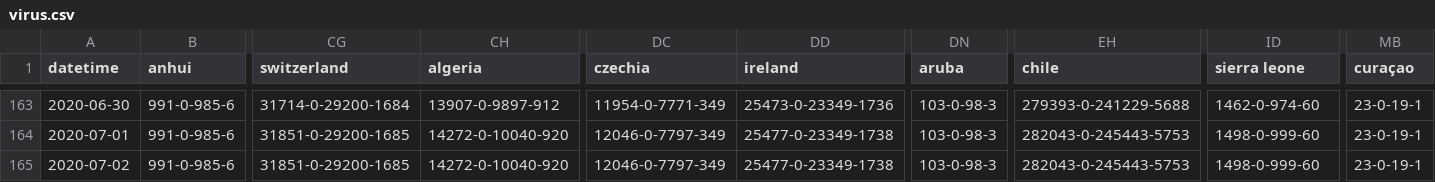
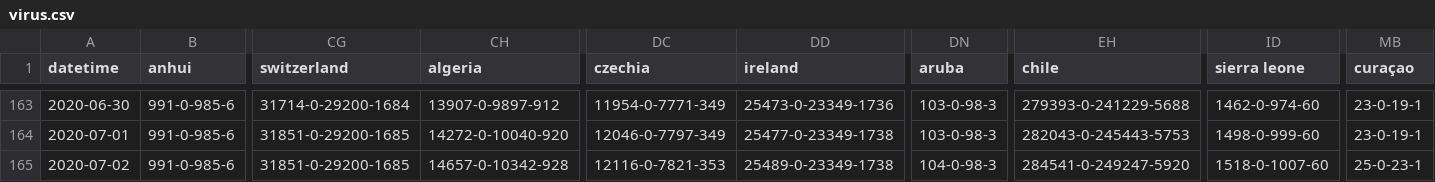
Before and after one commit to jakobzhao/virus, a CSV file: assets/virus.csv, drawn as a sheet; only a part is shown, gaps mark what is left out; the diff names each change by its address in the sheet, - before the commit and + after, or states it on an @@ line.

Commit message:
data update 7/2 noon

```diff
--- a/assets/virus.csv
+++ b/assets/virus.csv
-CH165 (algeria): 14272-0-10040-920
+CH165 (algeria): 14657-0-10342-928
-DC165 (czechia): 12046-0-7797-349
+DC165 (czechia): 12116-0-7821-353
-DD165 (ireland): 25477-0-23349-1738
+DD165 (ireland): 25489-0-23349-1738
-DN165 (aruba): 103-0-98-3
+DN165 (aruba): 104-0-98-3
-EH165 (chile): 282043-0-245443-5753
+EH165 (chile): 284541-0-249247-5920
-ID165 (sierra leone): 1498-0-999-60
+ID165 (sierra leone): 1518-0-1007-60
-MB165 (curaçao): 23-0-19-1
+MB165 (curaçao): 25-0-23-1
```
Also changed, not shown: 2 other files.
